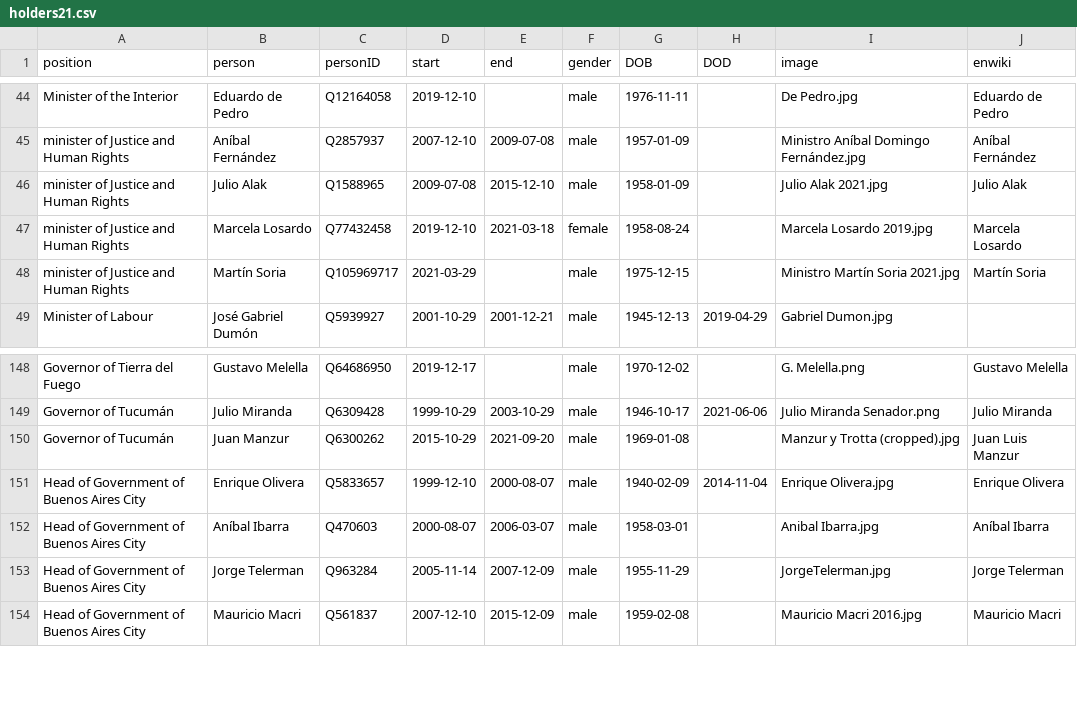
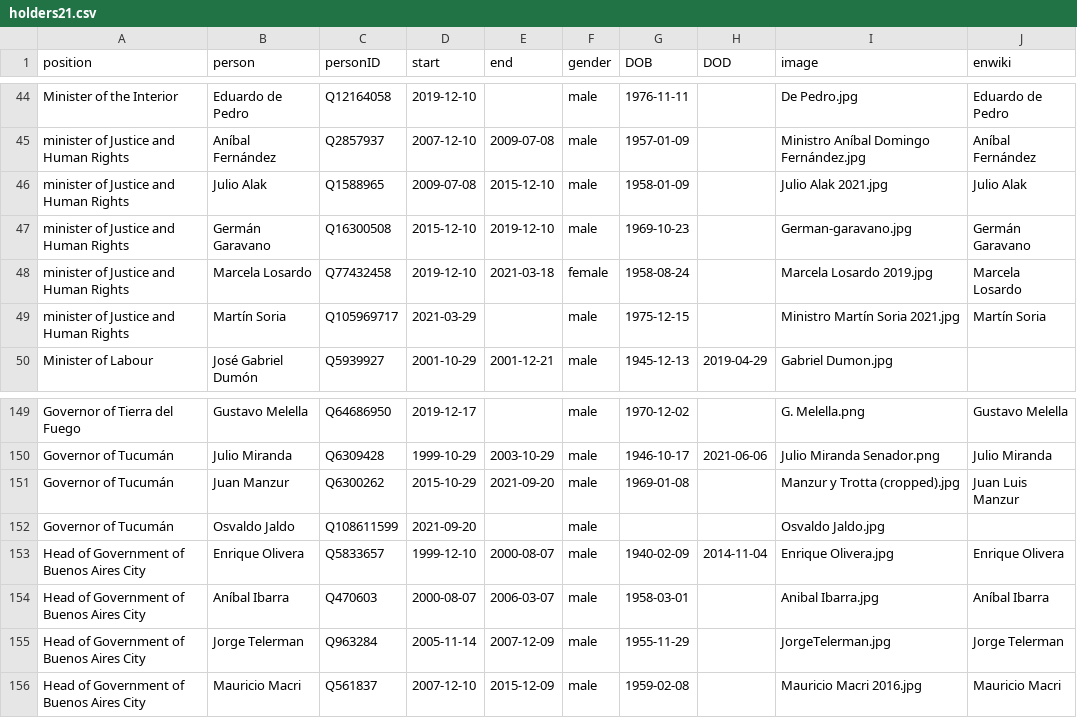
Before and after one commit to every-politician-scrapers/argentina-ministers, a CSV file: html/holders21.csv, drawn as a sheet; only a part is shown, gaps mark what is left out.

Commit message:
HTML update

```diff
--- a/html/holders21.csv
+++ b/html/holders21.csv
@@ -46,2 +46,3 @@ minister of Justice and Human Rights,Aníbal Fernández,Q2857937,2007-12-10,2009
 minister of Justice and Human Rights,Julio Alak,Q1588965,2009-07-08,2015-12-10,male,1958-01-09,,Julio Alak 2021.jpg,Julio Alak
+minister of Justice and Human Rights,Germán Garavano,Q16300508,2015-12-10,2019-12-10,male,1969-10-23,,German-garavano.jpg,Germán Garavano
 minister of Justice and Human Rights,Marcela Losardo,Q77432458,2019-12-10,2021-03-18,female,1958-08-24,,Marcela Losardo 2019.jpg,Marcela Losardo
@@ -150,2 +151,3 @@ Governor of Tucumán,Julio Miranda,Q6309428,1999-10-29,2003-10-29,male,1946-10-1
 Governor of Tucumán,Juan Manzur,Q6300262,2015-10-29,2021-09-20,male,1969-01-08,,Manzur y Trotta (cropped).jpg,Juan Luis Manzur
+Governor of Tucumán,Osvaldo Jaldo,Q108611599,2021-09-20,,male,,,Osvaldo Jaldo.jpg,
 Head of Government of Buenos Aires City,Enrique Olivera,Q5833657,1999-12-10,2000-08-07,male,1940-02-09,2014-11-04,Enrique Olivera.jpg,Enrique Olivera
```
Also changed, not shown: html/current.csv, 1 other file.
